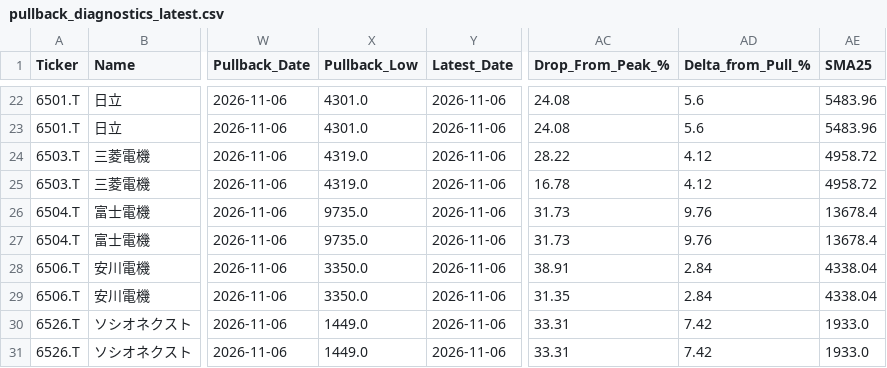
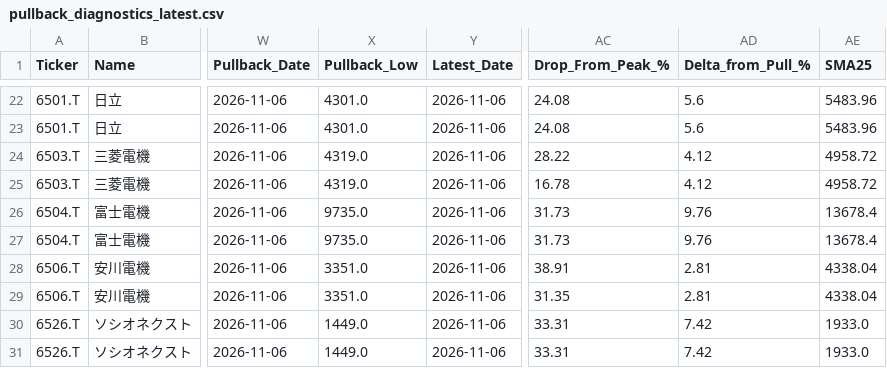
Before and after one commit to tomiya713-lab/oshime-bot, a CSV file: reports/pullback_diagnostics_latest.csv, drawn as a sheet; only a part is shown, gaps mark what is left out; the diff covers the shown part only; the diff names each change by its address in the sheet, - before the commit and + after, or states it on an @@ line.

```diff
--- a/reports/pullback_diagnostics_latest.csv
+++ b/reports/pullback_diagnostics_latest.csv
-X28:X29 (Pullback_Low): 3350.0
+X28:X29 (Pullback_Low): 3351.0
-AD28:AD29 (Delta_from_Pull_%): 2.84
+AD28:AD29 (Delta_from_Pull_%): 2.81
```
Also changed, not shown: 92 edited cells elsewhere in this file, reports/pullback_candidates_latest.csv, 2 other files.
